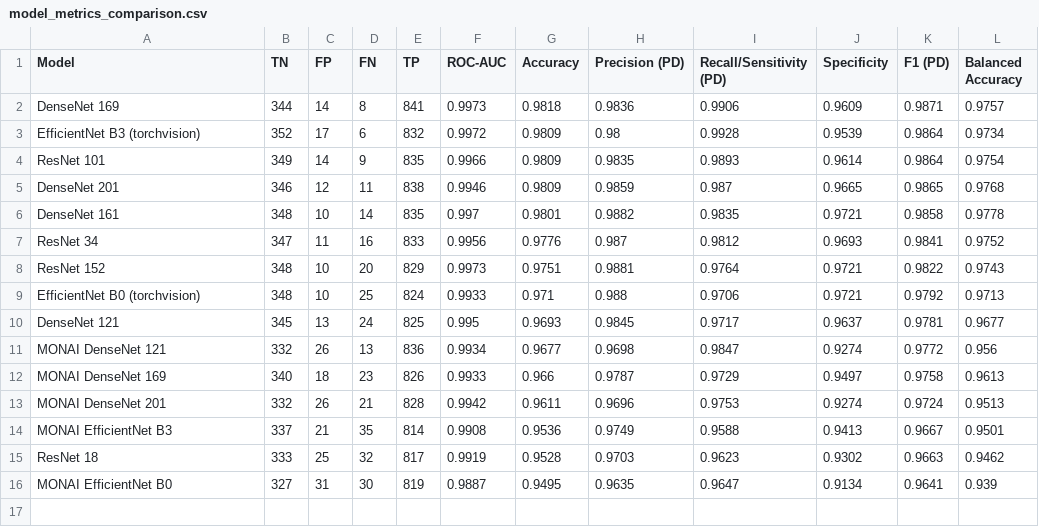
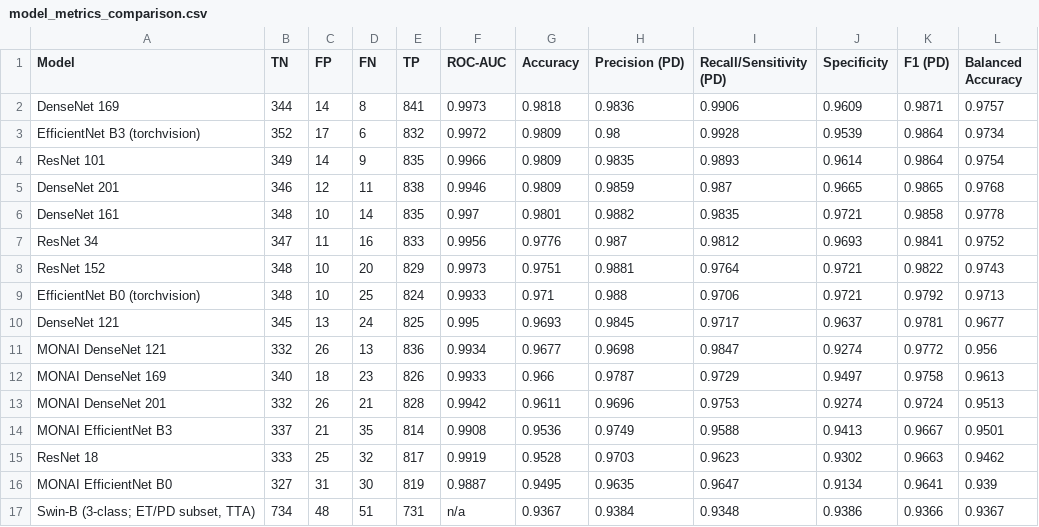
Before and after one commit to lordvidex/parkinson_essential-tumor_classifier, a CSV file: training_notebooks/Training notebooks/results/model_metrics_comparison.csv, drawn as a sheet.

Commit message:
add swin transformer model

```diff
--- a/training_notebooks/Training notebooks/results/model_metrics_comparison.csv
+++ b/training_notebooks/Training notebooks/results/model_metrics_comparison.csv
@@ -16 +16,2 @@ ResNet 18,333,25,32,817,0.9919,0.9528,0.9703,0.9623,0.9302,0.9663,0.9462
 MONAI EfficientNet B0,327,31,30,819,0.9887,0.9495,0.9635,0.9647,0.9134,0.9641,0.939
+"Swin-B (3-class; ET/PD subset, TTA)",734,48,51,731,n/a,0.9367,0.9384,0.9348,0.9386,0.9366,0.9367
```
Also changed, not shown: 13 other files.
